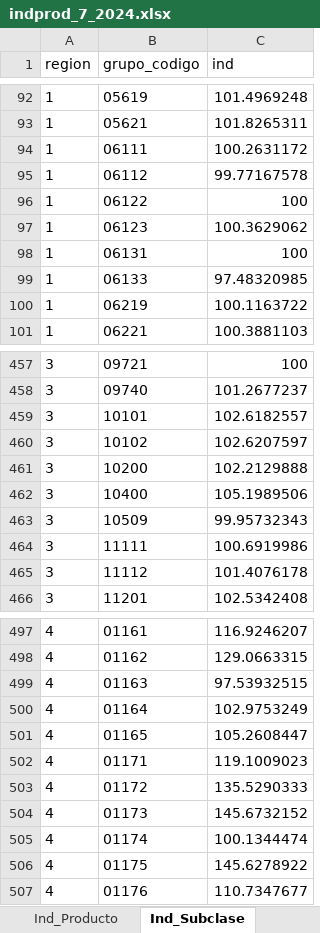
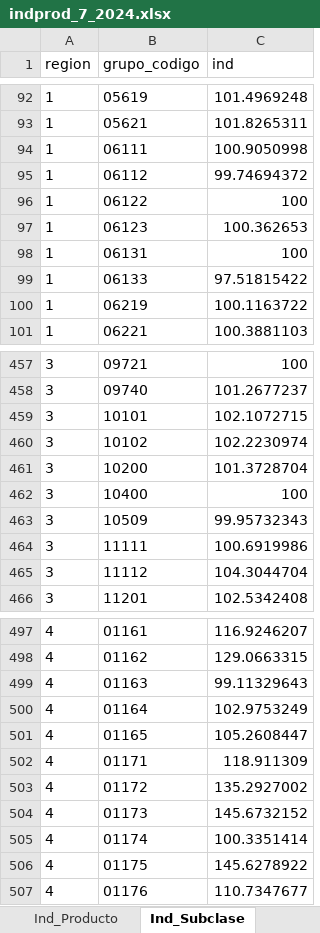
Before and after one commit to ShannonNCM/ComparacionCalculoIPC, an Excel workbook: calculoipcR_base2023/indprod_7_2024.xlsx, sheet Ind_Subclase, drawn as a sheet; only a part is shown, gaps mark what is left out; values as stored, in another font and other column widths than the file's, no borders; the diff covers the shown part only; the diff names each change by its address in the sheet, - before the commit and + after, or states it on an @@ line.

```diff
--- a/calculoipcR_base2023/indprod_7_2024.xlsx (sheet Ind_Subclase)
+++ b/calculoipcR_base2023/indprod_7_2024.xlsx (sheet Ind_Subclase)
-C94 (ind): 100.2631172
+C94 (ind): 100.9050998
-C95 (ind): 99.77167578
+C95 (ind): 99.74694372
-C97 (ind): 100.3629062
+C97 (ind): 100.362653
-C99 (ind): 97.48320985
+C99 (ind): 97.51815422
-C459 (ind): 102.6182557
+C459 (ind): 102.1072715
-C460 (ind): 102.6207597
+C460 (ind): 102.2230974
-C461 (ind): 102.2129888
+C461 (ind): 101.3728704
-C462 (ind): 105.1989506
+C462 (ind): 100
-C465 (ind): 101.4076178
+C465 (ind): 104.3044704
-C499 (ind): 97.53932515
+C499 (ind): 99.11329643
-C502 (ind): 119.1009023
+C502 (ind): 118.911309
-C503 (ind): 135.5290333
+C503 (ind): 135.2927002
-C505 (ind): 100.1344474
+C505 (ind): 100.3351414
```
Also changed, not shown: 20 edited cells elsewhere in this sheet, sheet Ind_Producto, sheet Incid_Prod, sheet Ind_Rep_Prod, sheet Ind_Clase, sheet Ind_Rep_Subclase, sheet Ind_Grupo, 8 more sheets, calculoipcR_base2023/Resumen_Indices_2010_2023/2023/indxbase2023_7_2024.xlsx, calculoipcR_base2023/Resumen_Indices_2010_2023/resumen_indices_bases2010_2023.xlsx, 6 other files.
